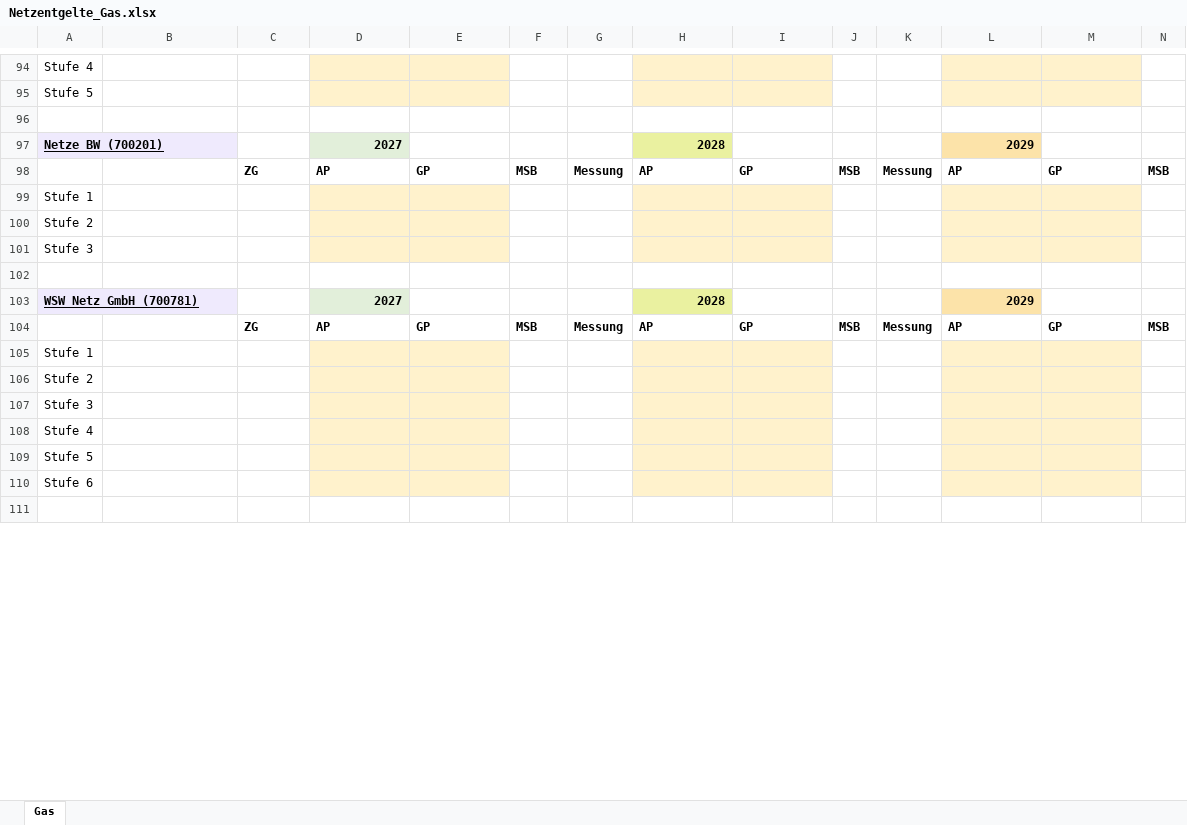
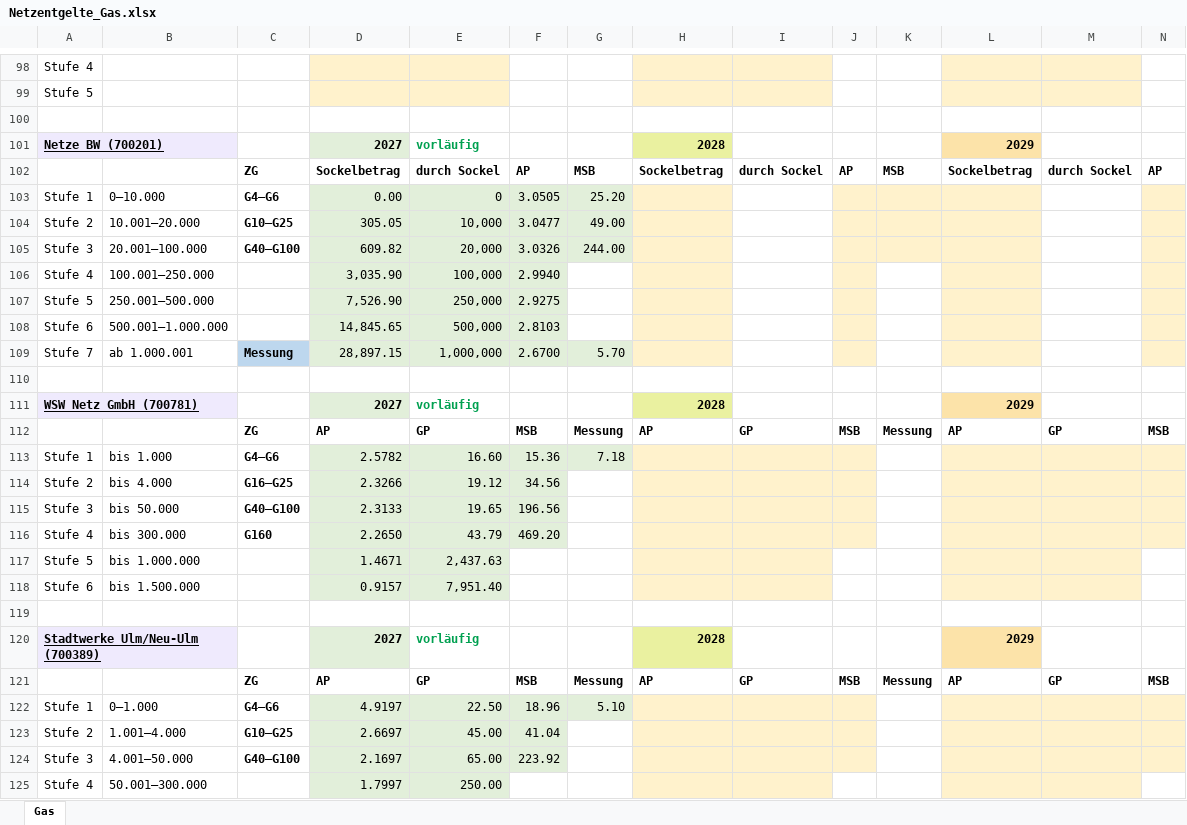
Before and after one commit to Schnielz87/Netzentgelte-Downloads, an Excel workbook: Netzentgelte_Gas.xlsx, sheet Gas, drawn as a sheet; only a part is shown, gaps mark what is left out; the shorter side is filled out with more unchanged rows; values as stored, in another font and other column widths than the file's, no borders; removed rows and columns are numbered as before the commit, all else as after; rows hold the shown columns only; the diff covers the shown part only; the diff names each change by its address in the sheet, - before the commit and + after, or states it on an @@ line.

```diff
--- a/Netzentgelte_Gas.xlsx (sheet Gas)
+++ b/Netzentgelte_Gas.xlsx (sheet Gas)
-E101: (empty)
+E101: vorläufig
+row 102:  |  | ZG | Sockelbetrag | durch Sockel | AP | MSB | Sockelbetrag | durch Sockel | AP | MSB | Sockelbetrag | durch Sockel | AP
+row 103: Stufe 1 | 0–10.000 | G4–G6 | 0.00 | 0 | 3.0505 | 25.20
+row 104: Stufe 2 | 10.001–20.000 | G10–G25 | 305.05 | 10,000 | 3.0477 | 49.00
+row 105: Stufe 3 | 20.001–100.000 | G40–G100 | 609.82 | 20,000 | 3.0326 | 244.00
+row 106: Stufe 4 | 100.001–250.000 |  | 3,035.90 | 100,000 | 2.9940
+row 107: Stufe 5 | 250.001–500.000 |  | 7,526.90 | 250,000 | 2.9275
+row 108: Stufe 6 | 500.001–1.000.000 |  | 14,845.65 | 500,000 | 2.8103
+row 109: Stufe 7 | ab 1.000.001 | Messung | 28,897.15 | 1,000,000 | 2.6700 | 5.70
+row 110: (empty)
+row 111: WSW Netz GmbH (700781) |  |  | 2027 | vorläufig |  |  | 2028 |  |  |  | 2029
-row 99: Stufe 1
-row 100: Stufe 2
-row 101: Stufe 3
+row 113: Stufe 1 | bis 1.000 | G4–G6 | 2.5782 | 16.60 | 15.36 | 7.18
+row 114: Stufe 2 | bis 4.000 | G16–G25 | 2.3266 | 19.12 | 34.56
+row 115: Stufe 3 | bis 50.000 | G40–G100 | 2.3133 | 19.65 | 196.56
+row 116: Stufe 4 | bis 300.000 | G160 | 2.2650 | 43.79 | 469.20
+row 117: Stufe 5 | bis 1.000.000 |  | 1.4671 | 2,437.63
+row 118: Stufe 6 | bis 1.500.000 |  | 0.9157 | 7,951.40
-A120: WSW Netz GmbH (700781)
+A120: Stadtwerke Ulm/Neu-Ulm (700389)
-E120: (empty)
+E120: vorläufig
-row 105: Stufe 1
-row 106: Stufe 2
-row 107: Stufe 3
-row 108: Stufe 4
-row 109: Stufe 5
-row 110: Stufe 6
+row 122: Stufe 1 | 0–1.000 | G4–G6 | 4.9197 | 22.50 | 18.96 | 5.10
+row 123: Stufe 2 | 1.001–4.000 | G10–G25 | 2.6697 | 45.00 | 41.04
+row 124: Stufe 3 | 4.001–50.000 | G40–G100 | 2.1697 | 65.00 | 223.92
+row 125: Stufe 4 | 50.001–300.000 |  | 1.7997 | 250.00
```
Also changed, not shown: 88 added rows, 90 removed rows, 27 edited cells and cell formats elsewhere in this sheet, Netzentgelte_Strom.xlsx, 1 other file.
